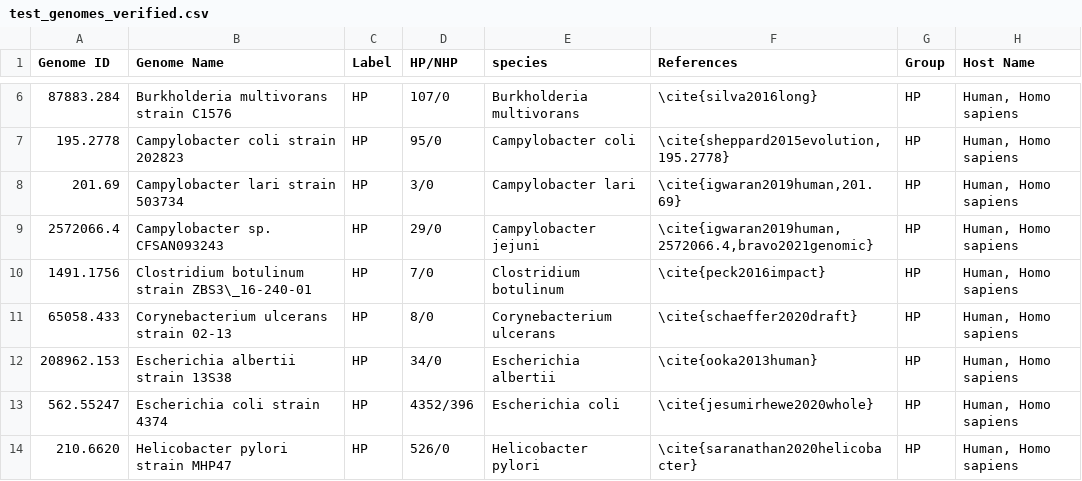
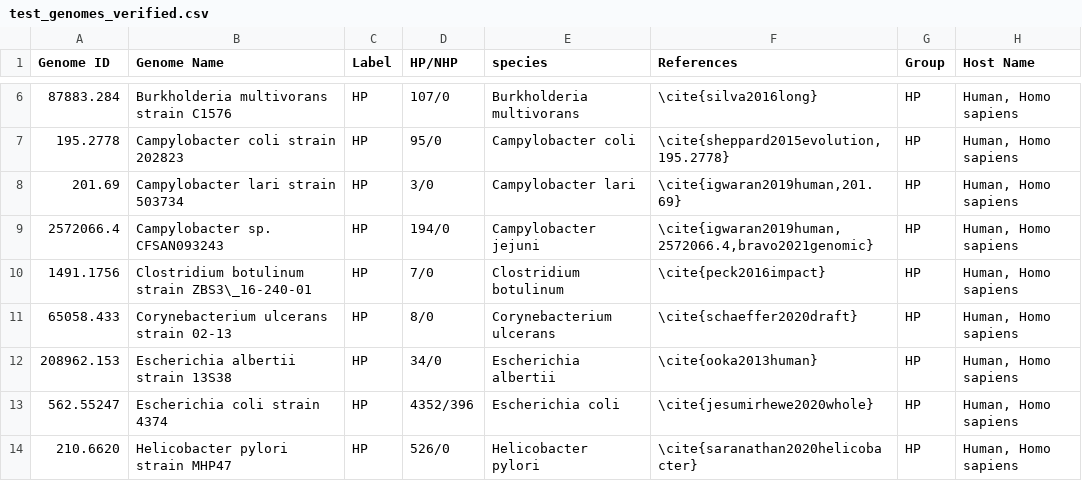
Before and after one commit to shakedna1/wspc_rep, a CSV file: Data/test_genomes_verified.csv, drawn as a sheet; only a part is shown, gaps mark what is left out; the diff names each change by its address in the sheet, - before the commit and + after, or states it on an @@ line.

Commit message:
Fix HP/NHP for genome 2572066.4

```diff
--- a/Data/test_genomes_verified.csv
+++ b/Data/test_genomes_verified.csv
-D9 (HP/NHP): 29/0
+D9 (HP/NHP): 194/0
```
